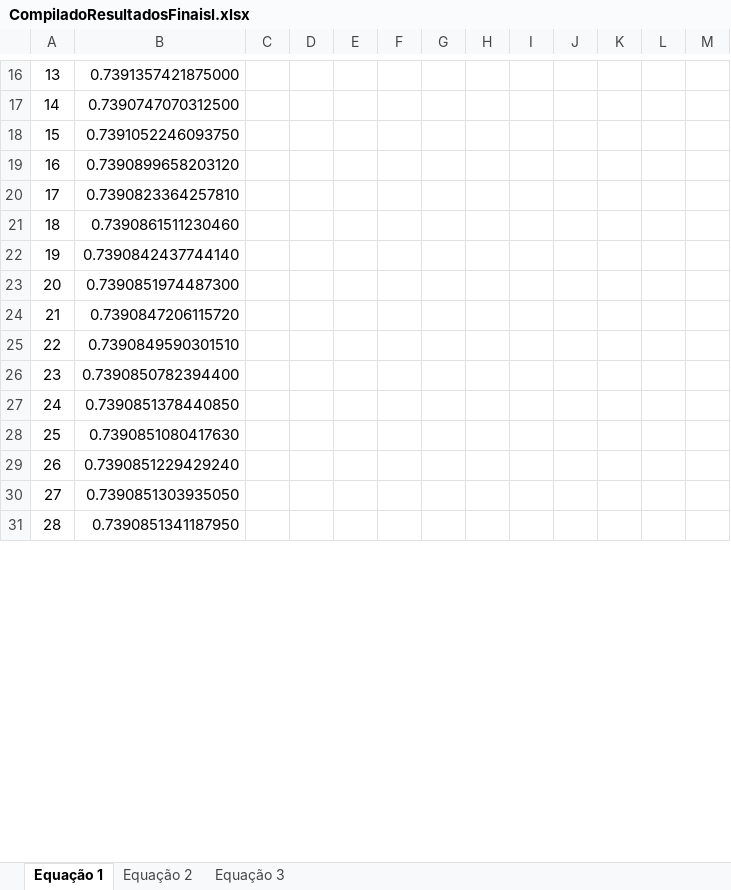
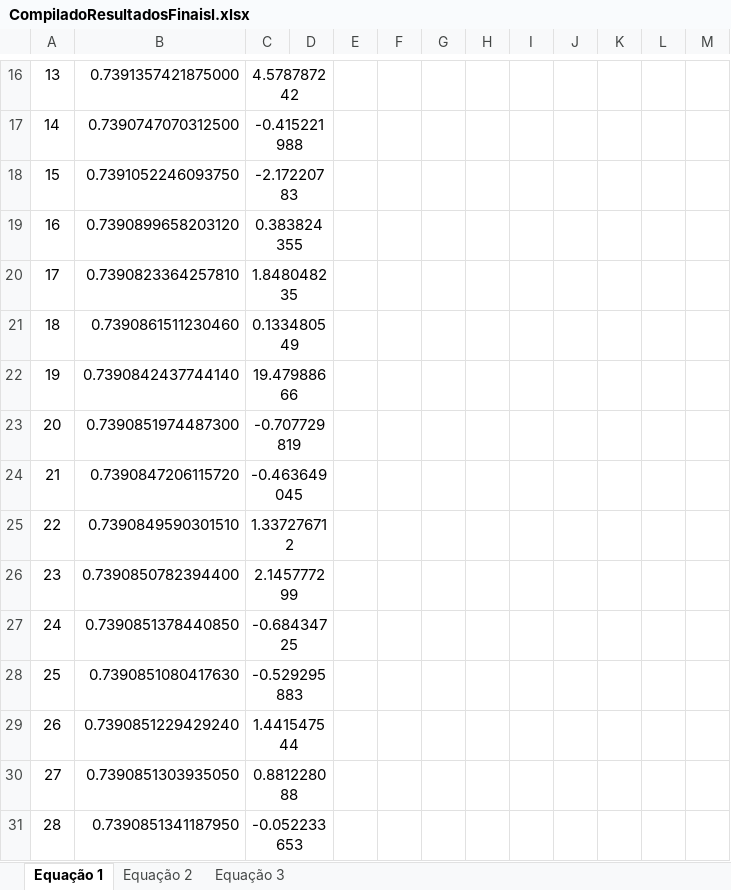
Before and after one commit to mkatsuyuki/Proj1Numerico, an Excel workbook: CompiladoResultadosFinaisl.xlsx, sheet Equação 1, drawn as a sheet; only a part is shown, gaps mark what is left out; values as stored, in another font and other column widths than the file's, no borders; the diff covers the shown part only; the diff names each change by its address in the sheet, - before the commit and + after, or states it on an @@ line.

Commit message:
Equação Bugada

```diff
--- a/CompiladoResultadosFinaisl.xlsx (sheet Equação 1)
+++ b/CompiladoResultadosFinaisl.xlsx (sheet Equação 1)
-C16: (empty)
+C16: 4.578787242
+C16:D16 merged
-C17: (empty)
+C17: -0.415221988
+C17:D17 merged
-C18: (empty)
+C18: -2.17220783
+C18:D18 merged
-C19: (empty)
+C19: 0.383824355
+C19:D19 merged
-C20: (empty)
+C20: 1.848048235
+C20:D20 merged
-C21: (empty)
+C21: 0.133480549
+C21:D21 merged
-C22: (empty)
+C22: 19.47988666
+C22:D22 merged
-C23: (empty)
+C23: -0.707729819
+C23:D23 merged
-C24: (empty)
+C24: -0.463649045
+C24:D24 merged
-C25: (empty)
+C25: 1.337276712
+C25:D25 merged
-C26: (empty)
+C26: 2.145777299
+C26:D26 merged
-C27: (empty)
+C27: -0.68434725
+C27:D27 merged
-C28: (empty)
+C28: -0.529295883
+C28:D28 merged
-C29: (empty)
+C29: 1.441547544
+C29:D29 merged
-C30: (empty)
+C30: 0.881228088
+C30:D30 merged
-C31: (empty)
+C31: -0.052233653
+C31:D31 merged
```
Also changed, not shown: 47 edited cells and merged cells elsewhere in this sheet, sheet Equação 2, sheet Equação 3.
